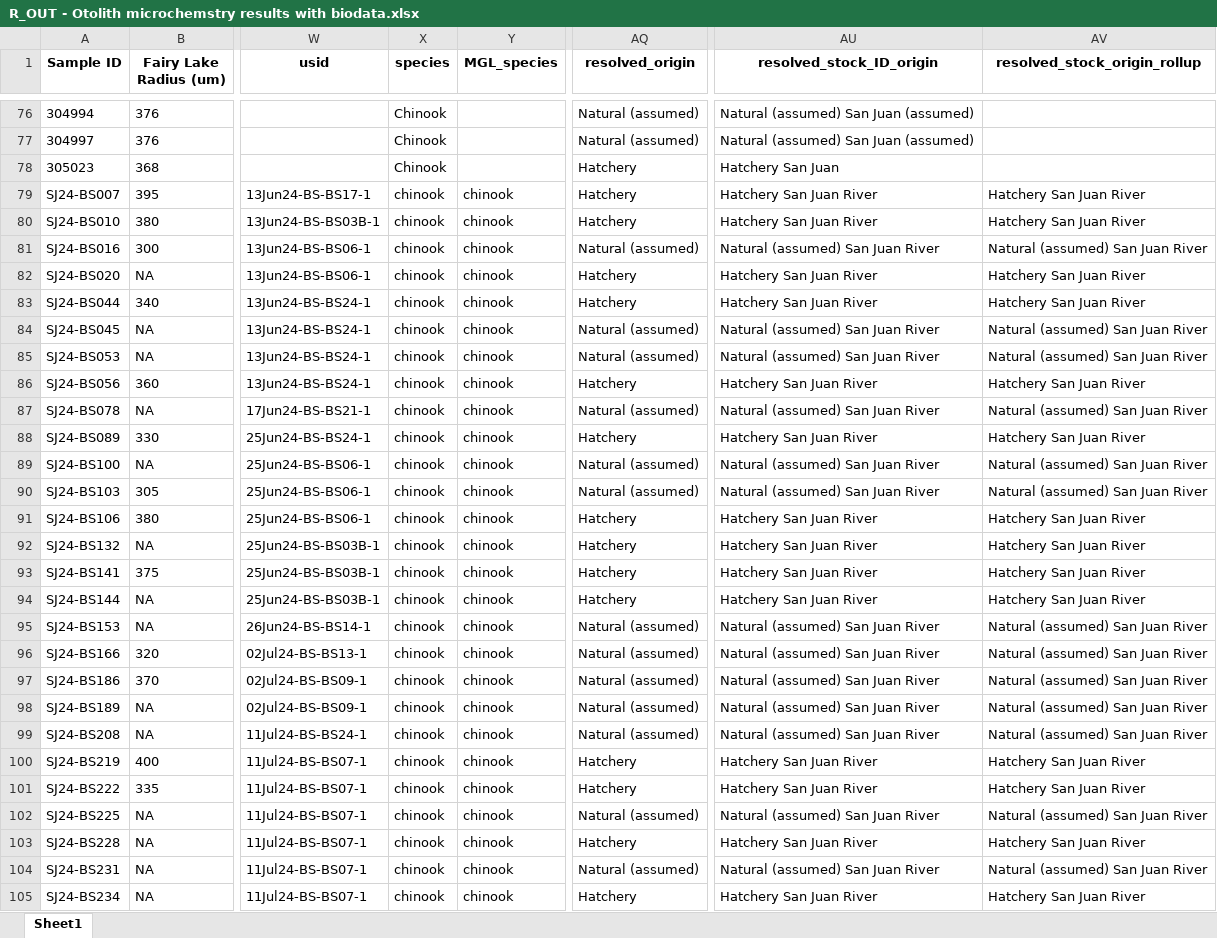
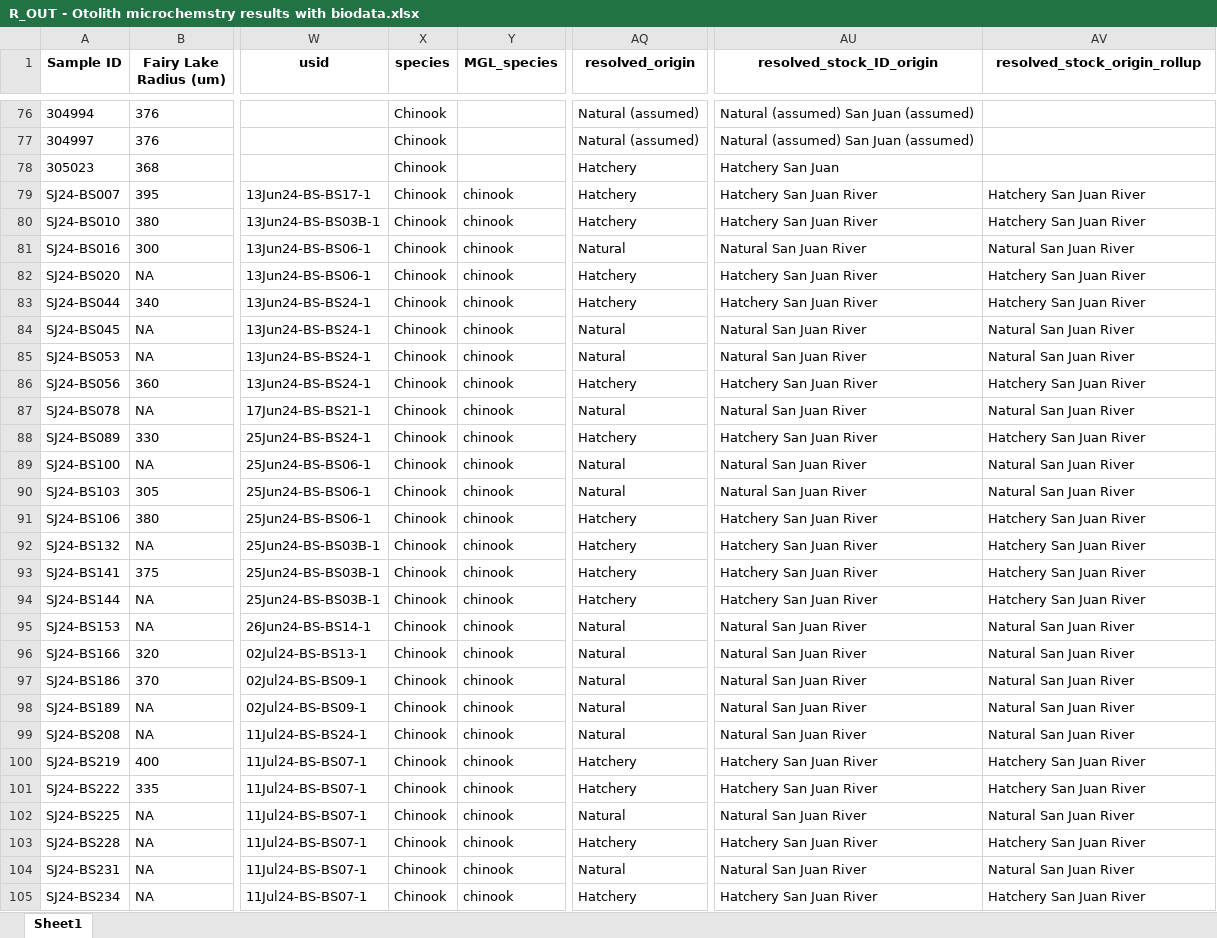
Before and after one commit to SCA-stock-assess/WCVI-SanJuan-Juvenile, an Excel workbook: outputs/R_OUT - Otolith microchemstry results with biodata.xlsx, sheet Sheet1, drawn as a sheet; only a part is shown, gaps mark what is left out; values as stored, in another font and other column widths than the file's, no borders; the diff covers the shown part only; the diff names each change by its address in the sheet, - before the commit and + after, or states it on an @@ line.

Commit message:
push otochem output file

```diff
--- a/outputs/R_OUT - Otolith microchemstry results with biodata.xlsx (sheet Sheet1)
+++ b/outputs/R_OUT - Otolith microchemstry results with biodata.xlsx (sheet Sheet1)
-X79:X105 (species): chinook
+X79:X105 (species): Chinook
-AQ81 (resolved_origin): Natural (assumed)
+AQ81 (resolved_origin): Natural
-AU81 (resolved_stock_ID_origin): Natural (assumed) San Juan River
+AU81 (resolved_stock_ID_origin): Natural San Juan River
-AV81 (resolved_stock_origin_rollup): Natural (assumed) San Juan River
+AV81 (resolved_stock_origin_rollup): Natural San Juan River
-AQ84:AQ85 (resolved_origin): Natural (assumed)
+AQ84:AQ85 (resolved_origin): Natural
-AU84:AU85 (resolved_stock_ID_origin): Natural (assumed) San Juan River
+AU84:AU85 (resolved_stock_ID_origin): Natural San Juan River
-AV84:AV85 (resolved_stock_origin_rollup): Natural (assumed) San Juan River
+AV84:AV85 (resolved_stock_origin_rollup): Natural San Juan River
-AQ87 (resolved_origin): Natural (assumed)
+AQ87 (resolved_origin): Natural
-AU87 (resolved_stock_ID_origin): Natural (assumed) San Juan River
+AU87 (resolved_stock_ID_origin): Natural San Juan River
-AV87 (resolved_stock_origin_rollup): Natural (assumed) San Juan River
+AV87 (resolved_stock_origin_rollup): Natural San Juan River
-AQ89:AQ90 (resolved_origin): Natural (assumed)
+AQ89:AQ90 (resolved_origin): Natural
-AU89:AU90 (resolved_stock_ID_origin): Natural (assumed) San Juan River
+AU89:AU90 (resolved_stock_ID_origin): Natural San Juan River
-AV89:AV90 (resolved_stock_origin_rollup): Natural (assumed) San Juan River
+AV89:AV90 (resolved_stock_origin_rollup): Natural San Juan River
-AQ95:AQ99 (resolved_origin): Natural (assumed)
+AQ95:AQ99 (resolved_origin): Natural
-AU95:AU99 (resolved_stock_ID_origin): Natural (assumed) San Juan River
+AU95:AU99 (resolved_stock_ID_origin): Natural San Juan River
-AV95:AV99 (resolved_stock_origin_rollup): Natural (assumed) San Juan River
+AV95:AV99 (resolved_stock_origin_rollup): Natural San Juan River
-AQ102 (resolved_origin): Natural (assumed)
+AQ102 (resolved_origin): Natural
-AU102 (resolved_stock_ID_origin): Natural (assumed) San Juan River
+AU102 (resolved_stock_ID_origin): Natural San Juan River
-AV102 (resolved_stock_origin_rollup): Natural (assumed) San Juan River
+AV102 (resolved_stock_origin_rollup): Natural San Juan River
-AQ104 (resolved_origin): Natural (assumed)
+AQ104 (resolved_origin): Natural
-AU104 (resolved_stock_ID_origin): Natural (assumed) San Juan River
+AU104 (resolved_stock_ID_origin): Natural San Juan River
-AV104 (resolved_stock_origin_rollup): Natural (assumed) San Juan River
+AV104 (resolved_stock_origin_rollup): Natural San Juan River
```
Also changed, not shown: 66 edited cells elsewhere in this sheet.
